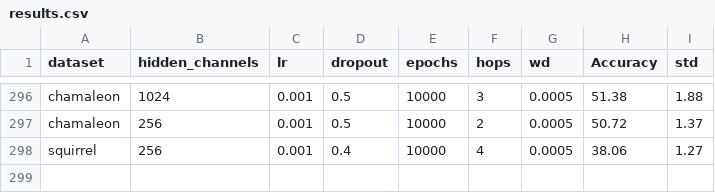
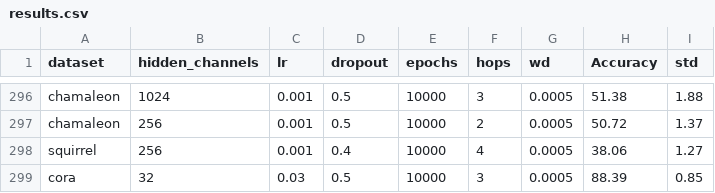
Before and after one commit to AhmedBegggaUA/CAEPIA2024_proceedings, a CSV file: results.csv, drawn as a sheet; only a part is shown, gaps mark what is left out; the diff names each change by its address in the sheet, - before the commit and + after, or states it on an @@ line.

```diff
--- a/results.csv
+++ b/results.csv
+row 299: cora | 32 | 0.03 | 0.5 | 10000 | 3 | 0.0005 | 88.39 | 0.85
```
Also changed, not shown: 11 other files.
